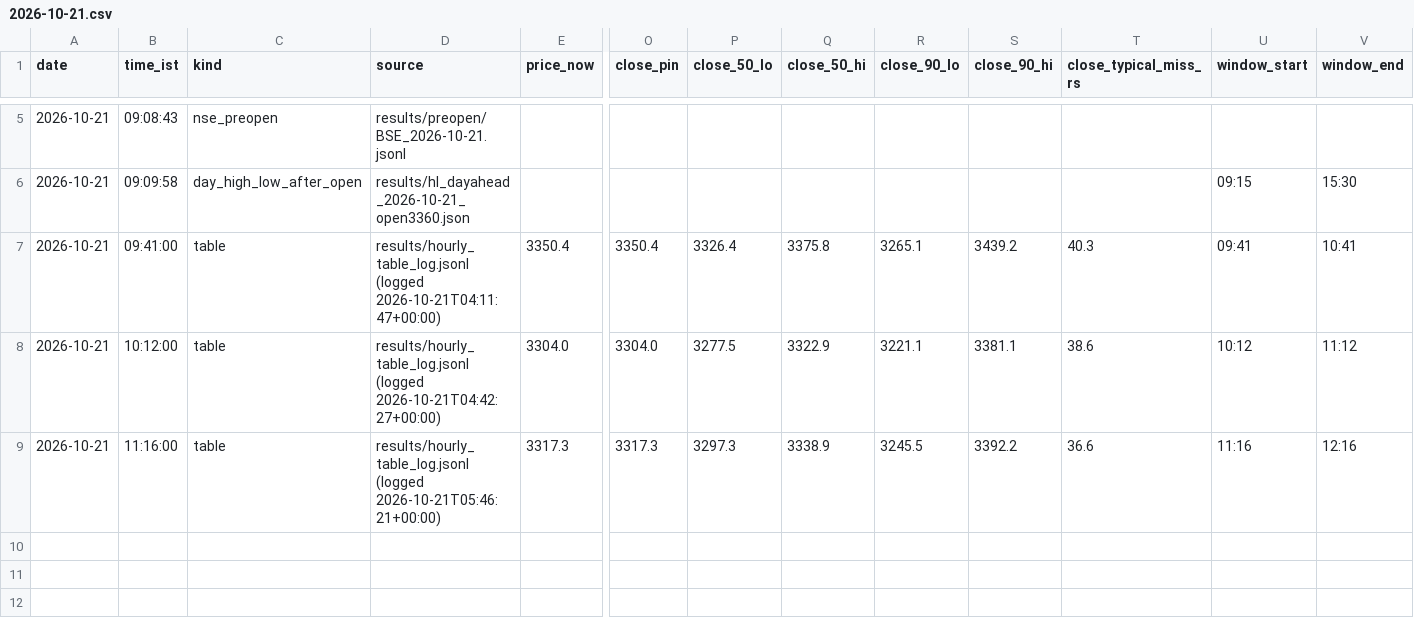
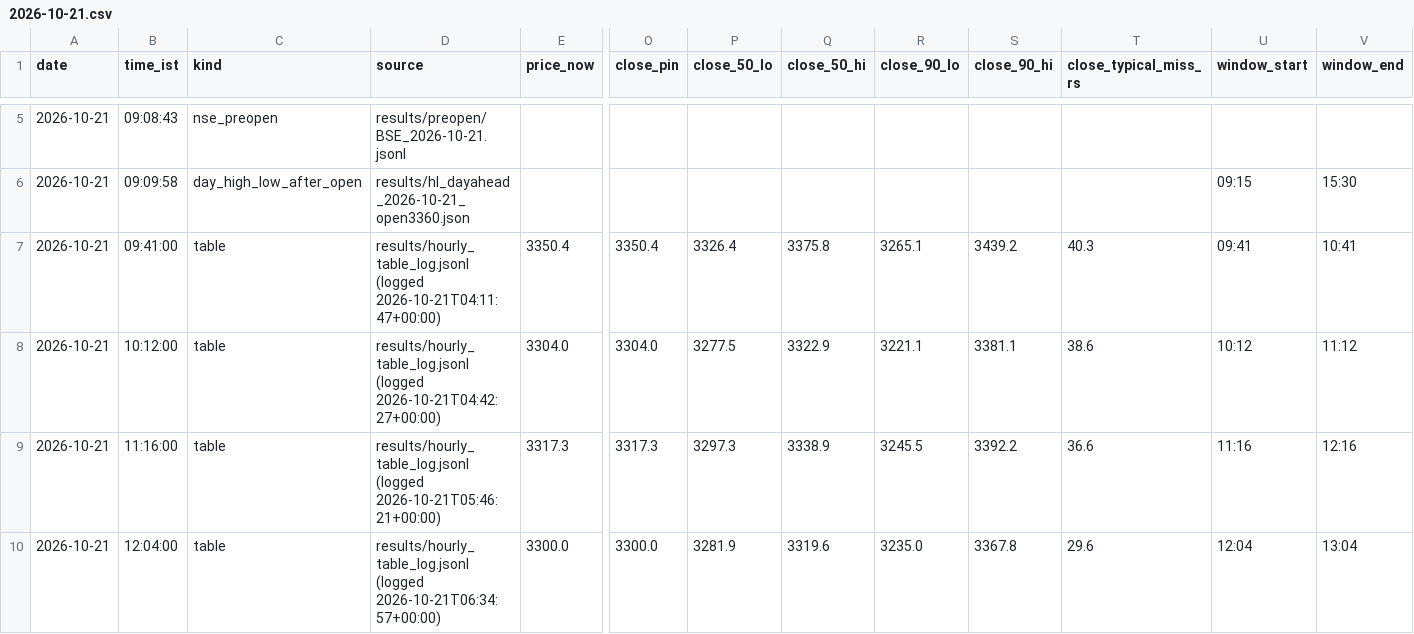
Before and after one commit to shauryaa1808g-max/pred_18, a CSV file: results/readings/by_day/2026-10-21.csv, drawn as a sheet; only a part is shown, gaps mark what is left out; rows hold the shown columns only; the diff names each change by its address in the sheet, - before the commit and + after, or states it on an @@ line.

```diff
--- a/results/readings/by_day/2026-10-21.csv
+++ b/results/readings/by_day/2026-10-21.csv
+row 10: 2026-10-21 | 12:04:00 | table | results/hourly_table_log.jsonl (logged 2026-10-21T06:34:57+00:00) | 3300.0 | 3300.0 | 3281.9 | 3319.6 | 3235.0 | 3367.8 | 29.6 | 12:04 | 13:04
```
Also changed, not shown: results/live_hl_bars_1m.csv, results/readings/readings.csv, 2 other files.
